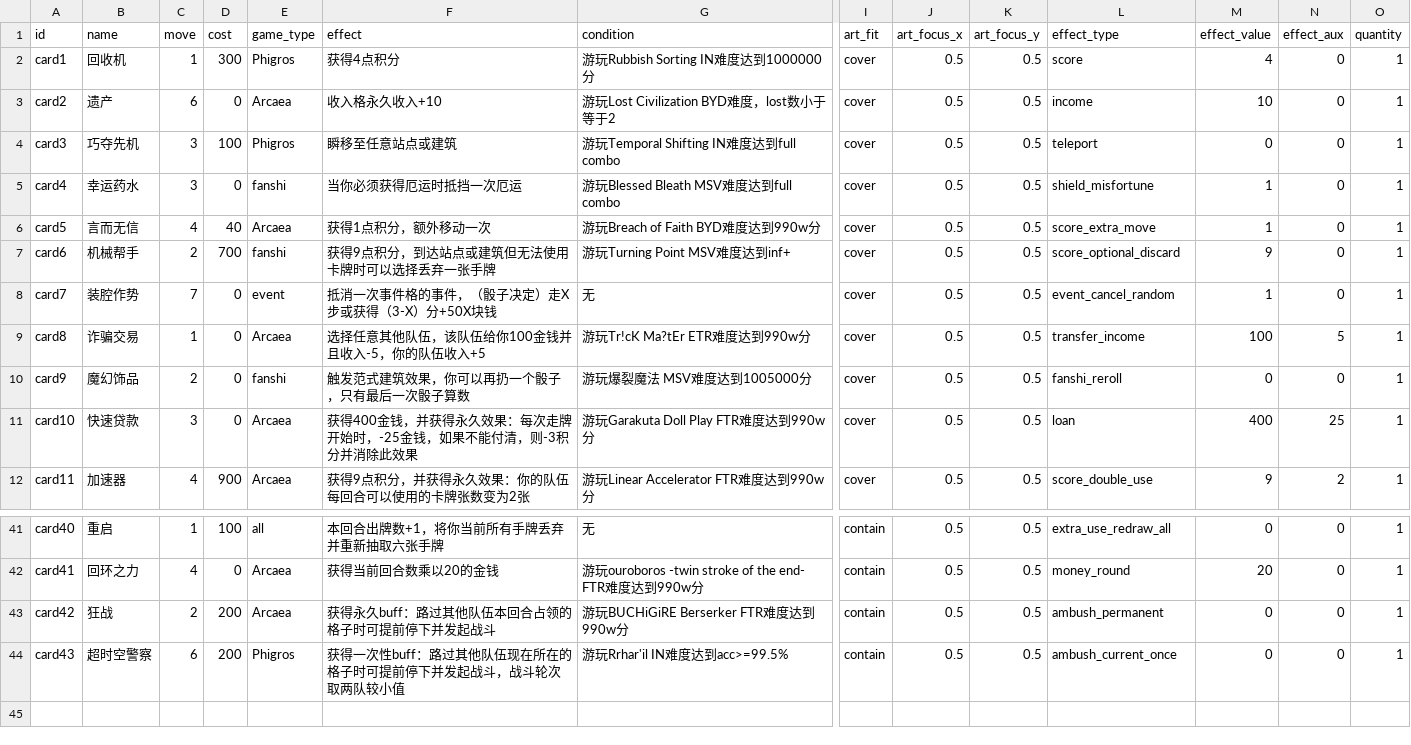
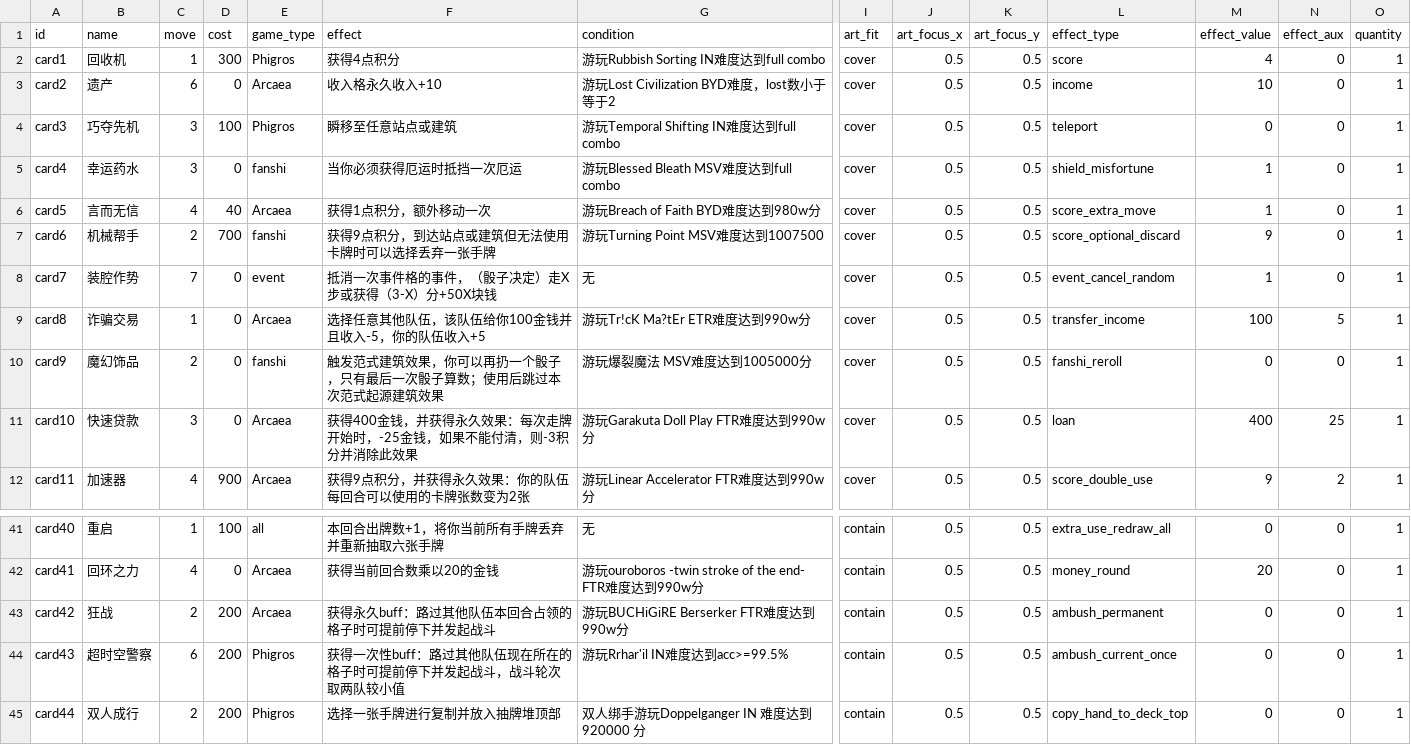
Before and after one commit to taiyehu/UESTC-CDMGA, a CSV file: game-service/content/hand.csv, drawn as a sheet; only a part is shown, gaps mark what is left out; rows hold the shown columns only; the diff names each change by its address in the sheet, - before the commit and + after, or states it on an @@ line.

```diff
--- a/game-service/content/hand.csv
+++ b/game-service/content/hand.csv
-G2 (condition): 游玩Rubbish Sorting IN难度达到1000000分
+G2 (condition): 游玩Rubbish Sorting IN难度达到full combo
-G6 (condition): 游玩Breach of Faith BYD难度达到990w分
+G6 (condition): 游玩Breach of Faith BYD难度达到980w分
-G7 (condition): 游玩Turning Point MSV难度达到inf+
+G7 (condition): 游玩Turning Point MSV难度达到1007500
-F10 (effect): 触发范式建筑效果，你可以再扔一个骰子，只有最后一次骰子算数
+F10 (effect): 触发范式建筑效果，你可以再扔一个骰子，只有最后一次骰子算数；使用后跳过本次范式起源建筑效果
+row 45: card44 | 双人成行 | 2 | 200 | Phigros | 选择一张手牌进行复制并放入抽牌堆顶部 | 双人绑手游玩Doppelganger IN 难度达到 920000 分 | contain | 0.5 | 0.5 | copy_hand_to_deck_top | 0 | 0 | 1
```
Also changed, not shown: 16 other files.
